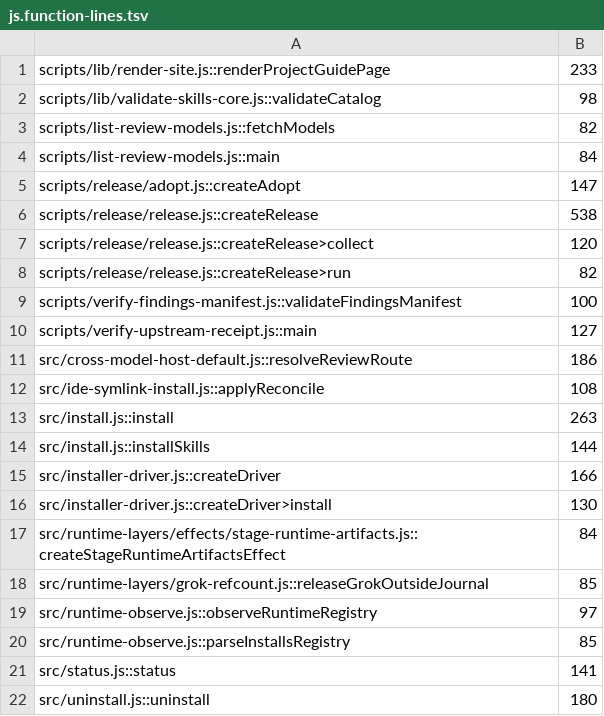
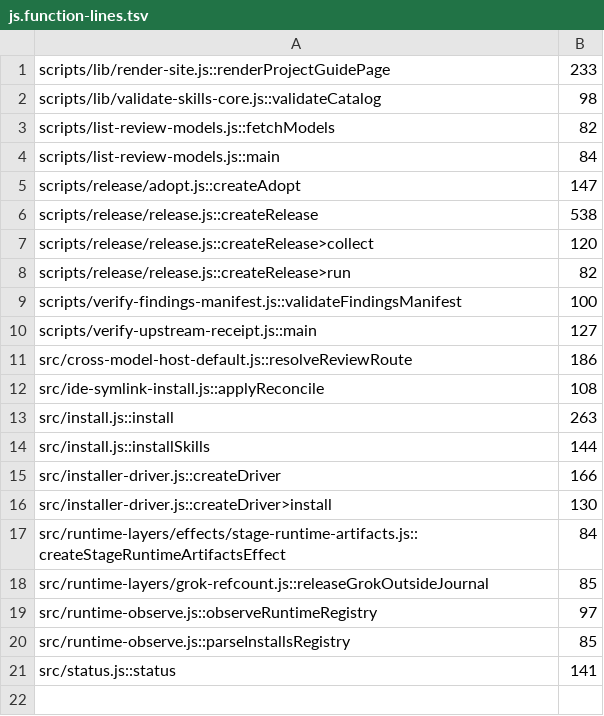
Before and after one commit to henryavila/atomic-skills, a TSV file: qa/debt/js.function-lines.tsv, drawn as a sheet.

```diff
--- a/qa/debt/js.function-lines.tsv
+++ b/qa/debt/js.function-lines.tsv
@@ -21,2 +21 @@ src/runtime-observe.js::parseInstallsRegistry	85
 src/status.js::status	141
-src/uninstall.js::uninstall	180
```
Also changed, not shown: qa/debt/js.complexity.tsv, qa/debt/py.complexity.tsv, 6 other files.
